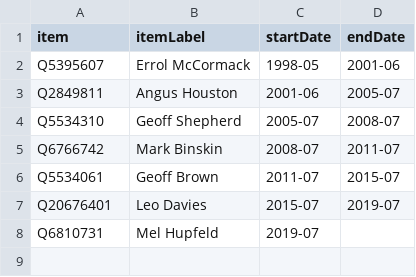
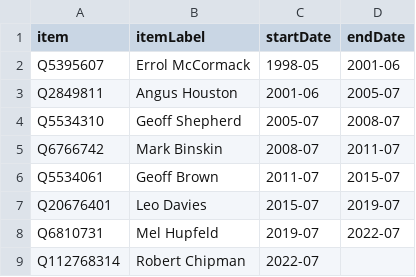
Before and after one commit to every-politician-scrapers/australia-cabinet, a CSV file: sources/air-force-chief/scraped.csv, drawn as a sheet.

```diff
--- a/sources/air-force-chief/scraped.csv
+++ b/sources/air-force-chief/scraped.csv
@@ -7,2 +7,3 @@ Q5534061,Geoff Brown,2011-07,2015-07
 Q20676401,Leo Davies,2015-07,2019-07
-Q6810731,Mel Hupfeld,2019-07,
+Q6810731,Mel Hupfeld,2019-07,2022-07
+Q112768314,Robert Chipman,2022-07,
```
Also changed, not shown: sources/air-force-chief/wikidata.csv, 1 other file.
